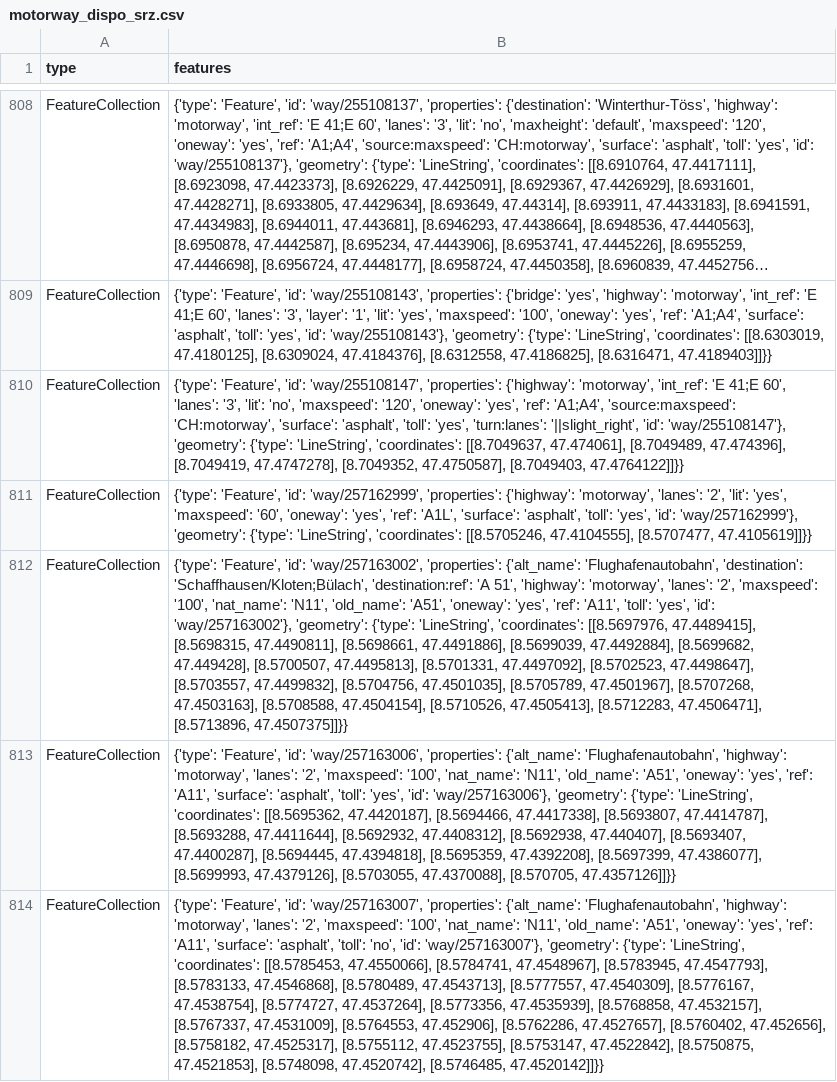
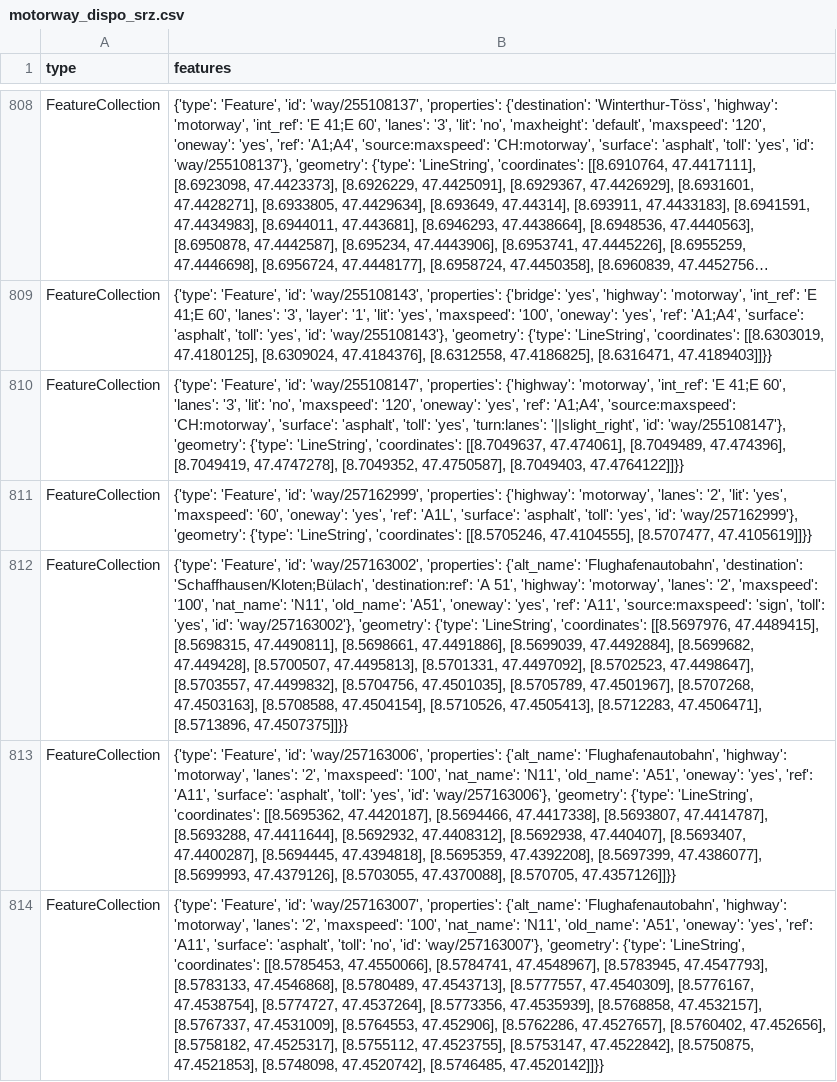
Before and after one commit to chnuessli/elz-data, a CSV file: data/csv/highway/motorway/motorway_dispo_srz.csv, drawn as a sheet; only a part is shown, gaps mark what is left out; long unchanged cells end in …; the diff names each change by its address in the sheet, - before the commit and + after, or states it on an @@ line.

```diff
--- a/data/csv/highway/motorway/motorway_dispo_srz.csv
+++ b/data/csv/highway/motorway/motorway_dispo_srz.csv
-B812 (features): …'ref': 'A11', 'toll': 'yes',…
+B812 (features): …'ref': 'A11', 'source:maxspeed': 'sign', 'toll': 'yes',…
```
Also changed, not shown: data/csv/access/gates/gates_kt_zg.csv, data/csv/pharmacy/pharmacy_dispo_srz.csv, 10 other files.
